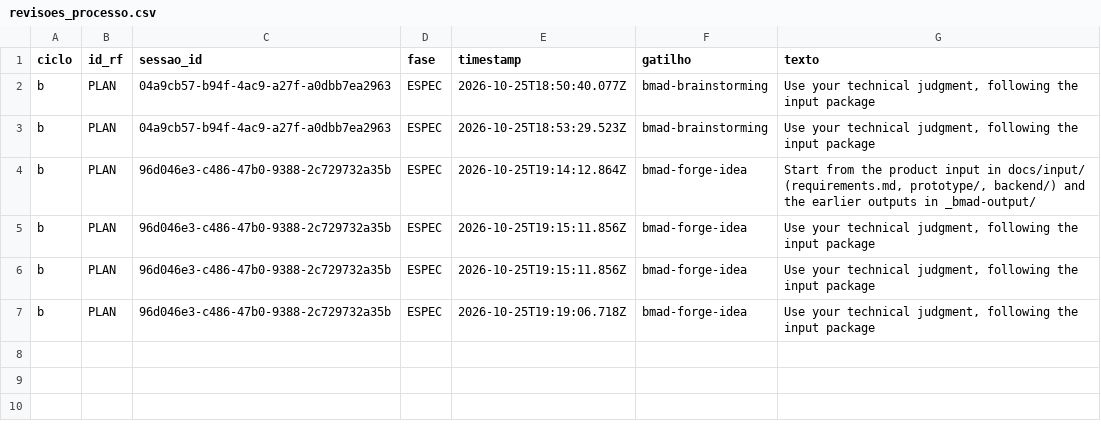
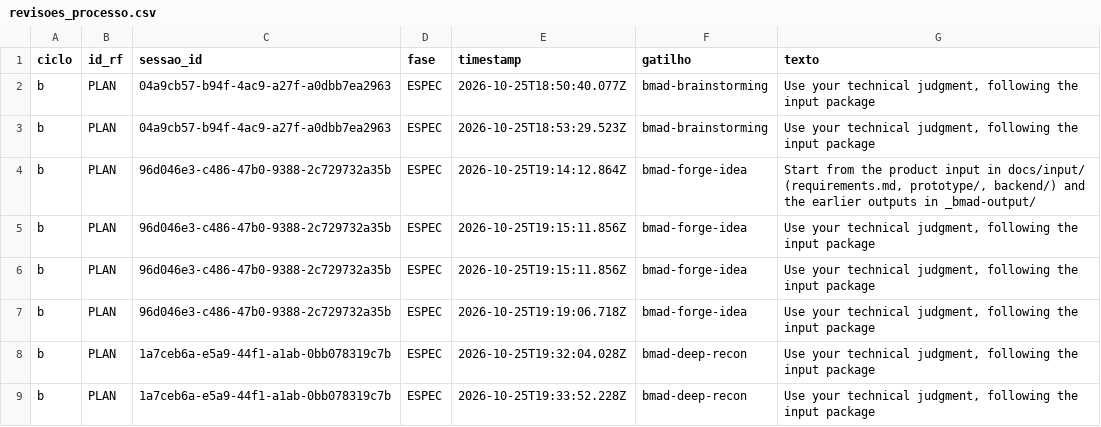
Before and after one commit to WagnerofDuarte/cerne-avaliacao, a CSV file: dados/cicloB/revisoes_processo.csv, drawn as a sheet.

Commit message:
Ciclo B: dados da sessão PLAN 3/11 (deep-recon)

```diff
--- a/dados/cicloB/revisoes_processo.csv
+++ b/dados/cicloB/revisoes_processo.csv
@@ -7 +7,3 @@ b,PLAN,96d046e3-c486-47b0-9388-2c729732a35b,ESPEC,2026-10-25T19:15:11.856Z,bmad-
 b,PLAN,96d046e3-c486-47b0-9388-2c729732a35b,ESPEC,2026-10-25T19:19:06.718Z,bmad-forge-idea,"Use your technical judgment, following the input package"
+b,PLAN,1a7ceb6a-e5a9-44f1-a1ab-0bb078319c7b,ESPEC,2026-10-25T19:32:04.028Z,bmad-deep-recon,"Use your technical judgment, following the input package"
+b,PLAN,1a7ceb6a-e5a9-44f1-a1ab-0bb078319c7b,ESPEC,2026-10-25T19:33:52.228Z,bmad-deep-recon,"Use your technical judgment, following the input package"
```
Also changed, not shown: dados/cicloB/segmentos.csv, dados/cicloB/sessoes.csv, 5 other files.
